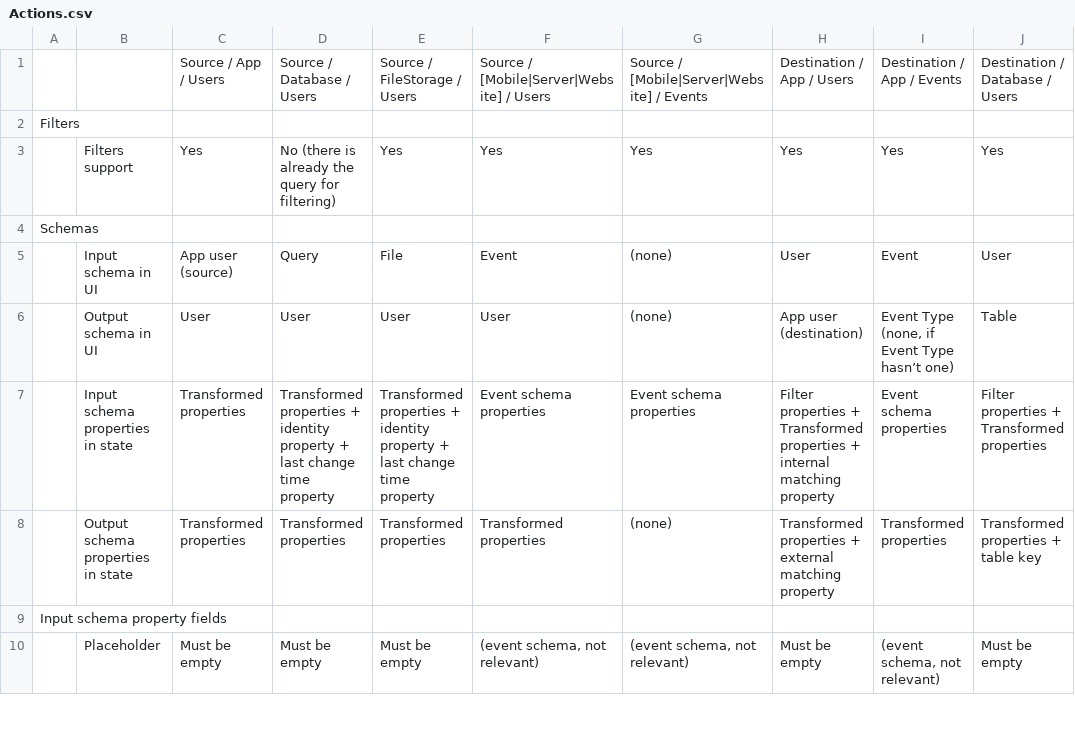
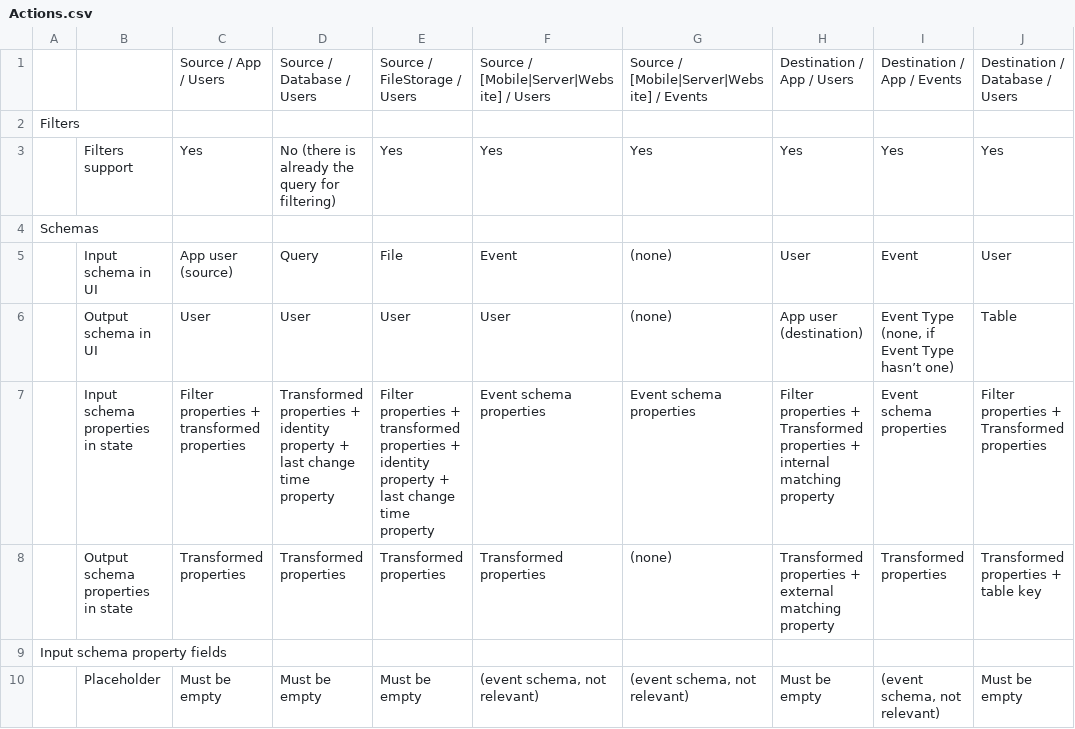
Before and after one commit to krenalis/krenalis, a CSV file: core/Actions.csv, drawn as a sheet; only a part is shown; the diff names each change by its address in the sheet, - before the commit and + after, or states it on an @@ line.

Commit message:
core: document filter properties in `Actions.csv`

```diff
--- a/core/Actions.csv
+++ b/core/Actions.csv
-C7: Transformed properties
+C7: Filter properties + transformed properties
-E7: Transformed properties +…
+E7: Filter properties + transformed properties +…
```
